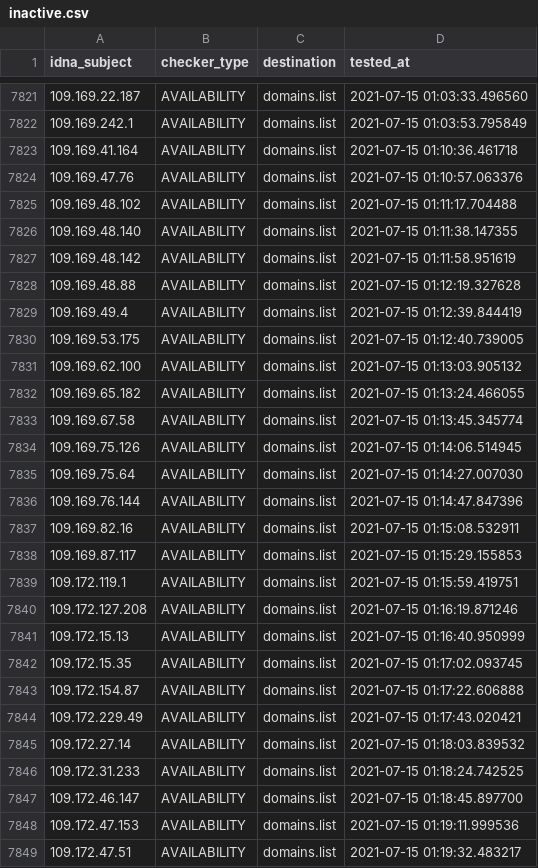
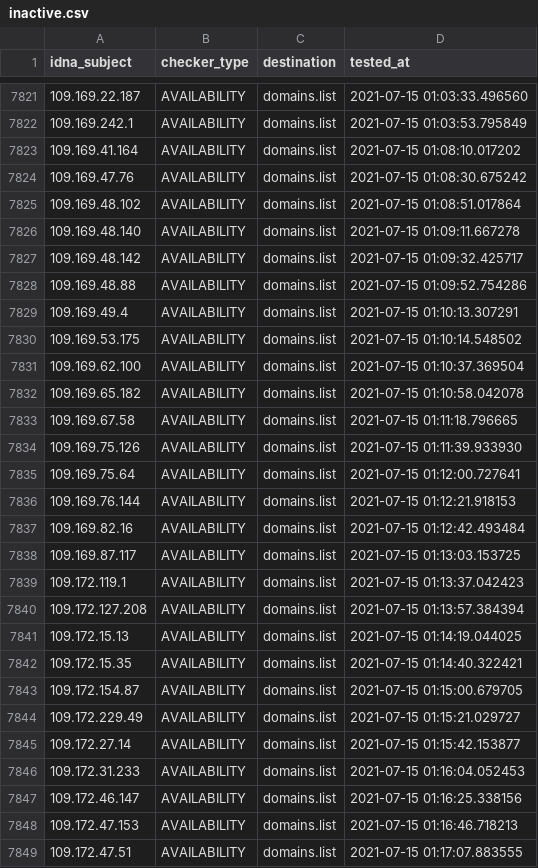
Before and after one commit to Ultimate-Hosts-Blacklist/BadIPs.com_KEY, a CSV file: .pyfunceble/inactive.csv, drawn as a sheet; only a part is shown, gaps mark what is left out; the diff covers the shown part only.

```diff
--- a/.pyfunceble/inactive.csv
+++ b/.pyfunceble/inactive.csv
@@ -7822,28 +7822,28 @@ idna_subject,checker_type,destination,tested_at
 109.169.242.1,AVAILABILITY,domains.list,2021-07-15 01:03:53.795849
-109.169.41.164,AVAILABILITY,domains.list,2021-07-15 01:10:36.461718
-109.169.47.76,AVAILABILITY,domains.list,2021-07-15 01:10:57.063376
-109.169.48.102,AVAILABILITY,domains.list,2021-07-15 01:11:17.704488
-109.169.48.140,AVAILABILITY,domains.list,2021-07-15 01:11:38.147355
-109.169.48.142,AVAILABILITY,domains.list,2021-07-15 01:11:58.951619
-109.169.48.88,AVAILABILITY,domains.list,2021-07-15 01:12:19.327628
-109.169.49.4,AVAILABILITY,domains.list,2021-07-15 01:12:39.844419
-109.169.53.175,AVAILABILITY,domains.list,2021-07-15 01:12:40.739005
-109.169.62.100,AVAILABILITY,domains.list,2021-07-15 01:13:03.905132
-109.169.65.182,AVAILABILITY,domains.list,2021-07-15 01:13:24.466055
-109.169.67.58,AVAILABILITY,domains.list,2021-07-15 01:13:45.345774
-109.169.75.126,AVAILABILITY,domains.list,2021-07-15 01:14:06.514945
-109.169.75.64,AVAILABILITY,domains.list,2021-07-15 01:14:27.007030
-109.169.76.144,AVAILABILITY,domains.list,2021-07-15 01:14:47.847396
-109.169.82.16,AVAILABILITY,domains.list,2021-07-15 01:15:08.532911
-109.169.87.117,AVAILABILITY,domains.list,2021-07-15 01:15:29.155853
-109.172.119.1,AVAILABILITY,domains.list,2021-07-15 01:15:59.419751
-109.172.127.208,AVAILABILITY,domains.list,2021-07-15 01:16:19.871246
-109.172.15.13,AVAILABILITY,domains.list,2021-07-15 01:16:40.950999
-109.172.15.35,AVAILABILITY,domains.list,2021-07-15 01:17:02.093745
-109.172.154.87,AVAILABILITY,domains.list,2021-07-15 01:17:22.606888
-109.172.229.49,AVAILABILITY,domains.list,2021-07-15 01:17:43.020421
-109.172.27.14,AVAILABILITY,domains.list,2021-07-15 01:18:03.839532
-109.172.31.233,AVAILABILITY,domains.list,2021-07-15 01:18:24.742525
-109.172.46.147,AVAILABILITY,domains.list,2021-07-15 01:18:45.897700
-109.172.47.153,AVAILABILITY,domains.list,2021-07-15 01:19:11.999536
-109.172.47.51,AVAILABILITY,domains.list,2021-07-15 01:19:32.483217
+109.169.41.164,AVAILABILITY,domains.list,2021-07-15 01:08:10.017202
+109.169.47.76,AVAILABILITY,domains.list,2021-07-15 01:08:30.675242
+109.169.48.102,AVAILABILITY,domains.list,2021-07-15 01:08:51.017864
+109.169.48.140,AVAILABILITY,domains.list,2021-07-15 01:09:11.667278
+109.169.48.142,AVAILABILITY,domains.list,2021-07-15 01:09:32.425717
+109.169.48.88,AVAILABILITY,domains.list,2021-07-15 01:09:52.754286
+109.169.49.4,AVAILABILITY,domains.list,2021-07-15 01:10:13.307291
+109.169.53.175,AVAILABILITY,domains.list,2021-07-15 01:10:14.548502
+109.169.62.100,AVAILABILITY,domains.list,2021-07-15 01:10:37.369504
+109.169.65.182,AVAILABILITY,domains.list,2021-07-15 01:10:58.042078
+109.169.67.58,AVAILABILITY,domains.list,2021-07-15 01:11:18.796665
+109.169.75.126,AVAILABILITY,domains.list,2021-07-15 01:11:39.933930
+109.169.75.64,AVAILABILITY,domains.list,2021-07-15 01:12:00.727641
+109.169.76.144,AVAILABILITY,domains.list,2021-07-15 01:12:21.918153
+109.169.82.16,AVAILABILITY,domains.list,2021-07-15 01:12:42.493484
+109.169.87.117,AVAILABILITY,domains.list,2021-07-15 01:13:03.153725
+109.172.119.1,AVAILABILITY,domains.list,2021-07-15 01:13:37.042423
+109.172.127.208,AVAILABILITY,domains.list,2021-07-15 01:13:57.384394
+109.172.15.13,AVAILABILITY,domains.list,2021-07-15 01:14:19.044025
+109.172.15.35,AVAILABILITY,domains.list,2021-07-15 01:14:40.322421
+109.172.154.87,AVAILABILITY,domains.list,2021-07-15 01:15:00.679705
+109.172.229.49,AVAILABILITY,domains.list,2021-07-15 01:15:21.029727
+109.172.27.14,AVAILABILITY,domains.list,2021-07-15 01:15:42.153877
+109.172.31.233,AVAILABILITY,domains.list,2021-07-15 01:16:04.052453
+109.172.46.147,AVAILABILITY,domains.list,2021-07-15 01:16:25.338156
+109.172.47.153,AVAILABILITY,domains.list,2021-07-15 01:16:46.718213
+109.172.47.51,AVAILABILITY,domains.list,2021-07-15 01:17:07.883555
```
Also changed, not shown: 12 added rows and 6 edited cells elsewhere in this file, 6 other files.
